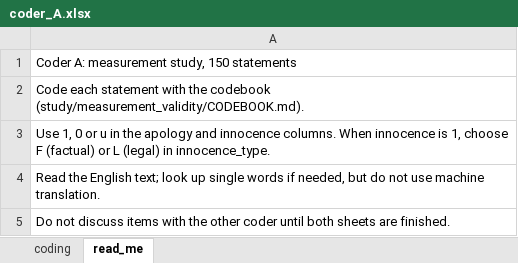
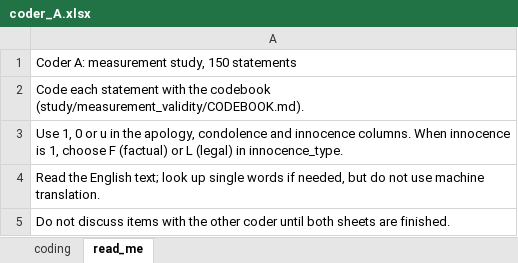
Before and after one commit to Doraaadorable/death-row-last-statements-nlp, an Excel workbook: study/measurement_validity/coding/coder_A.xlsx, sheet read_me, drawn as a sheet; values as stored, in another font and other column widths than the file's, no borders; the diff names each change by its address in the sheet, - before the commit and + after, or states it on an @@ line.

```diff
--- a/study/measurement_validity/coding/coder_A.xlsx (sheet read_me)
+++ b/study/measurement_validity/coding/coder_A.xlsx (sheet read_me)
-A3: …in the apology and innocence…
+A3: …in the apology, condolence and innocence…
```
Also changed, not shown: sheet coding, study/measurement_validity/coding/coder_B.xlsx, study/measurement_validity/coding/practice.xlsx, 9 other files.
